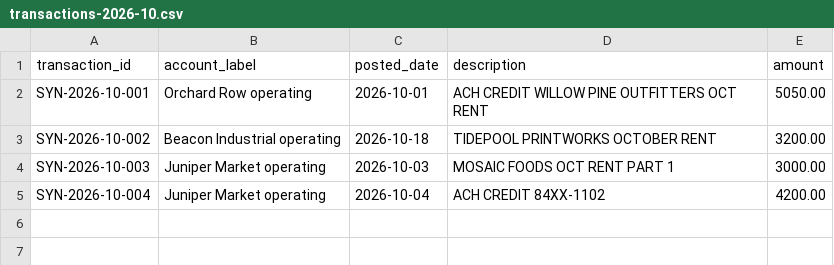
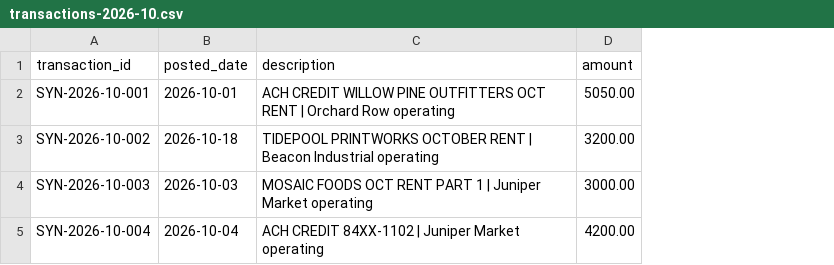
Before and after one commit to achung411/groundwork, a CSV file: sample-data/transactions-2026-10.csv, drawn as a sheet; removed rows and columns are numbered as before the commit, all else as after; the diff names each change by its address in the sheet, - before the commit and + after, or states it on an @@ line.

```diff
--- a/sample-data/transactions-2026-10.csv
+++ b/sample-data/transactions-2026-10.csv
-column B (account_label), rows 2-5: Orchard Row operating | Beacon Industrial operating | Juniper Market operating | Juniper Market operating
-C2 (description): …OCT RENT
+C2 (description): …OCT RENT | Orchard Row operating
-C3 (description): …OCTOBER RENT
+C3 (description): …OCTOBER RENT | Beacon Industrial operating
-C4 (description): MOSAIC FOODS OCT RENT PART 1
+C4 (description): MOSAIC FOODS OCT RENT PART 1 | Juniper Market operating
-C5 (description): ACH CREDIT 84XX-1102
+C5 (description): ACH CREDIT 84XX-1102 | Juniper Market operating
```
Also changed, not shown: sample-data/transactions-2026-10-follow-up.csv, sample-data/transactions-invalid.csv, 30 other files.
